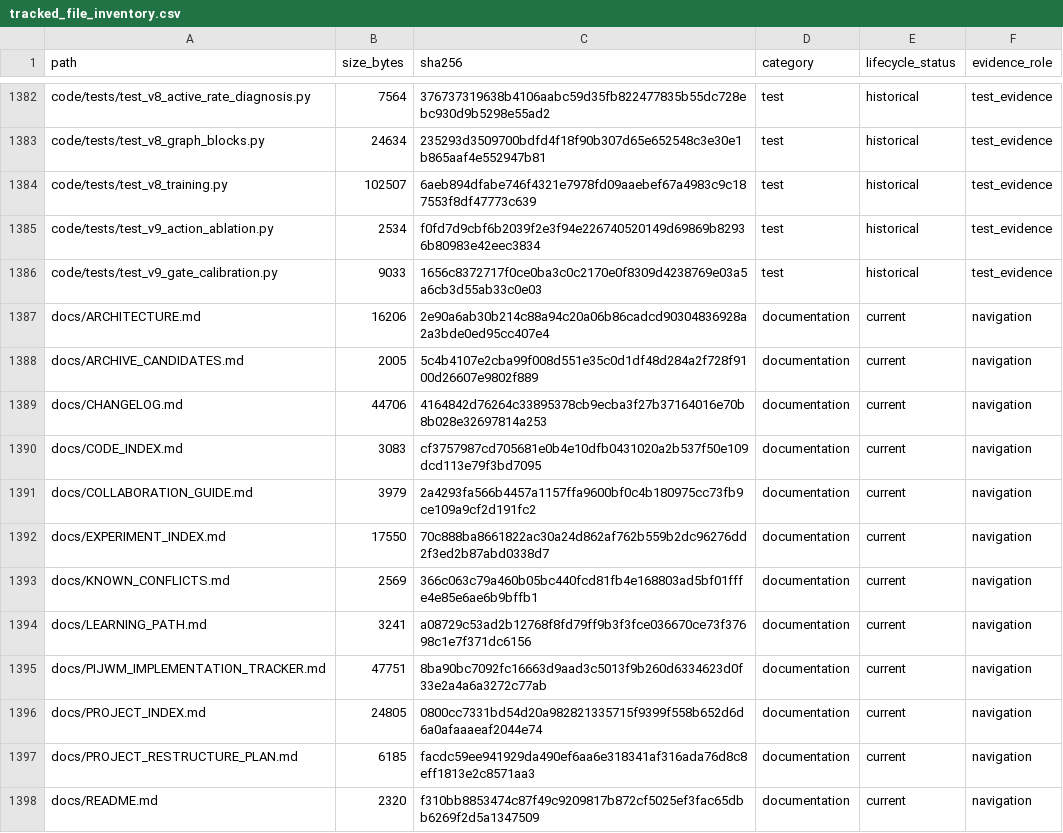
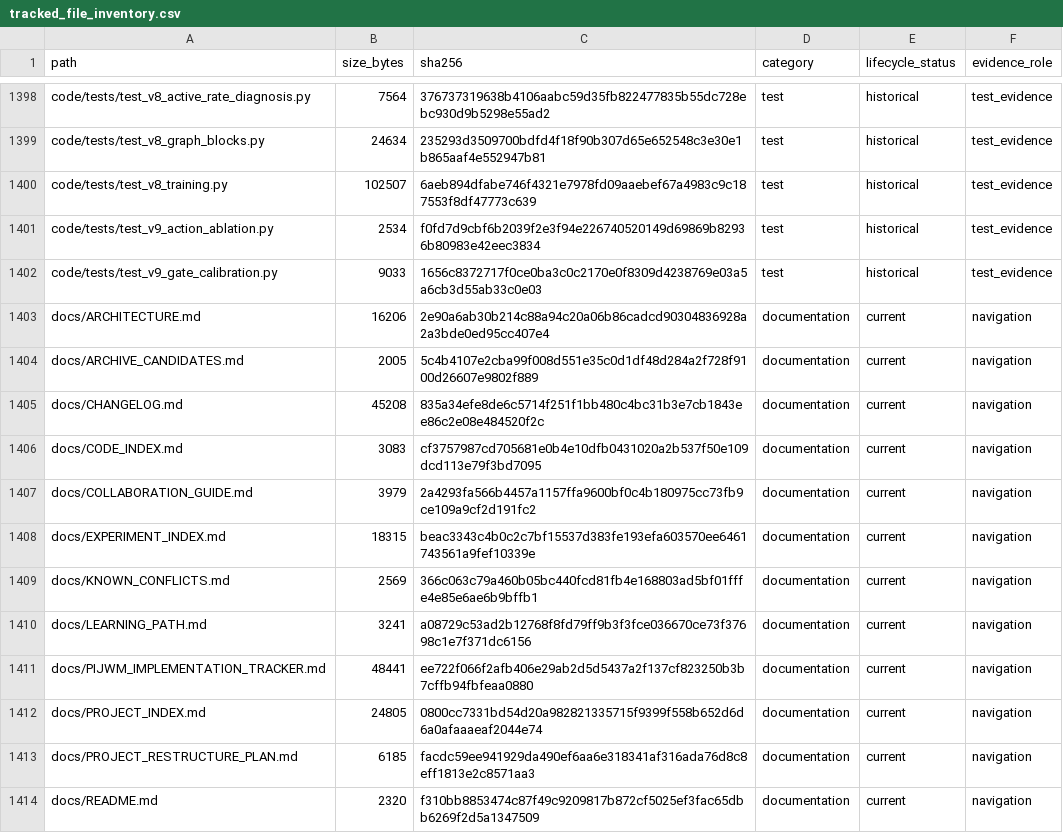
Before and after one commit to yys806/network-state-world-model, a CSV file: docs/registries/generated/tracked_file_inventory.csv, drawn as a sheet; only a part is shown, gaps mark what is left out; the diff covers the shown part only.

```diff
--- a/docs/registries/generated/tracked_file_inventory.csv
+++ b/docs/registries/generated/tracked_file_inventory.csv
@@ -1388,9 +1404,9 @@ docs/ARCHITECTURE.md,16206,2e90a6ab30b214c88a94c20a06b86cadcd90304836928a2a3bde0
 docs/ARCHIVE_CANDIDATES.md,2005,5c4b4107e2cba99f008d551e35c0d1df48d284a2f728f9100d26607e9802f889,documentation,current,navigation
-docs/CHANGELOG.md,44706,4164842d76264c33895378cb9ecba3f27b37164016e70b8b028e32697814a253,documentation,current,navigation
+docs/CHANGELOG.md,45208,835a34efe8de6c5714f251f1bb480c4bc31b3e7cb1843ee86c2e08e484520f2c,documentation,current,navigation
 docs/CODE_INDEX.md,3083,cf3757987cd705681e0b4e10dfb0431020a2b537f50e109dcd113e79f3bd7095,documentation,current,navigation
 docs/COLLABORATION_GUIDE.md,3979,2a4293fa566b4457a1157ffa9600bf0c4b180975cc73fb9ce109a9cf2d191fc2,documentation,current,navigation
-docs/EXPERIMENT_INDEX.md,17550,70c888ba8661822ac30a24d862af762b559b2dc96276dd2f3ed2b87abd0338d7,documentation,current,navigation
+docs/EXPERIMENT_INDEX.md,18315,beac3343c4b0c2c7bf15537d383fe193efa603570ee6461743561a9fef10339e,documentation,current,navigation
 docs/KNOWN_CONFLICTS.md,2569,366c063c79a460b05bc440fcd81fb4e168803ad5bf01fffe4e85e6ae6b9bffb1,documentation,current,navigation
 docs/LEARNING_PATH.md,3241,a08729c53ad2b12768f8fd79ff9b3f3fce036670ce73f37698c1e7f371dc6156,documentation,current,navigation
-docs/PIJWM_IMPLEMENTATION_TRACKER.md,47751,8ba90bc7092fc16663d9aad3c5013f9b260d6334623d0f33e2a4a6a3272c77ab,documentation,current,navigation
+docs/PIJWM_IMPLEMENTATION_TRACKER.md,48441,ee722f066f2afb406e29ab2d5d5437a2f137cf823250b3b7cffb94fbfeaa0880,documentation,current,navigation
 docs/PROJECT_INDEX.md,24805,0800cc7331bd54d20a982821335715f9399f558b652d6d6a0afaaaeaf2044e74,documentation,current,navigation
```
Also changed, not shown: 18 added rows and 32 edited cells elsewhere in this file, docs/registries/generated/artifact_catalog.csv, 39 other files.
